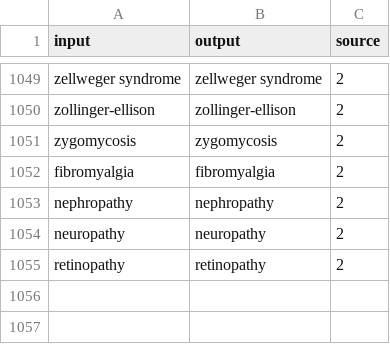
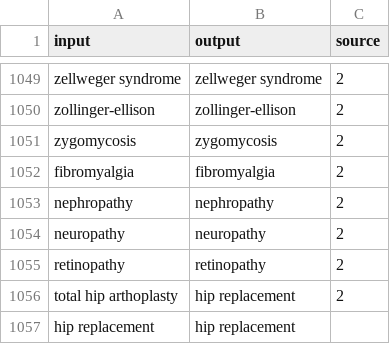
Before and after one commit to vrhegde/LU_files, a CSV file: clinical_entities_map.csv, drawn as a sheet; only a part is shown, gaps mark what is left out; the diff names each change by its address in the sheet, - before the commit and + after, or states it on an @@ line.

Commit message:
Update clinical_entities_map.csv

```diff
--- a/clinical_entities_map.csv
+++ b/clinical_entities_map.csv
+row 1056: total hip arthoplasty | hip replacement | 2
+row 1057: hip replacement | hip replacement
```
